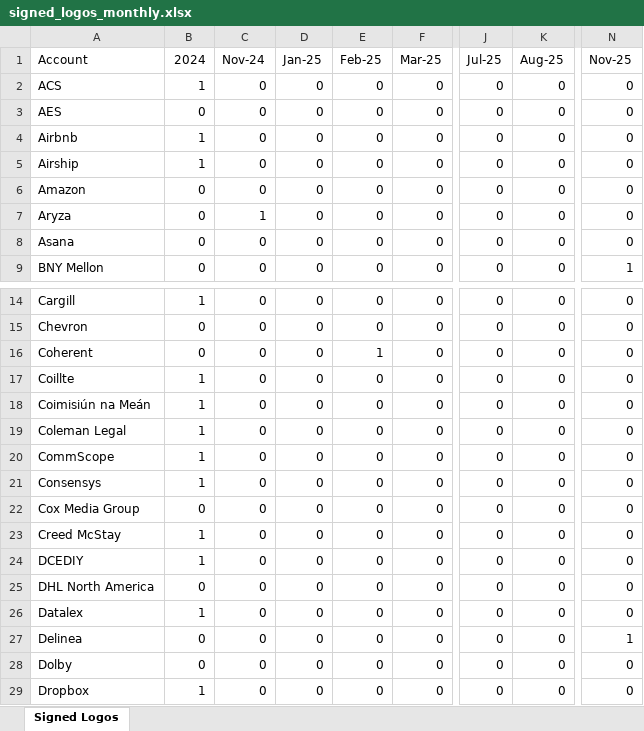
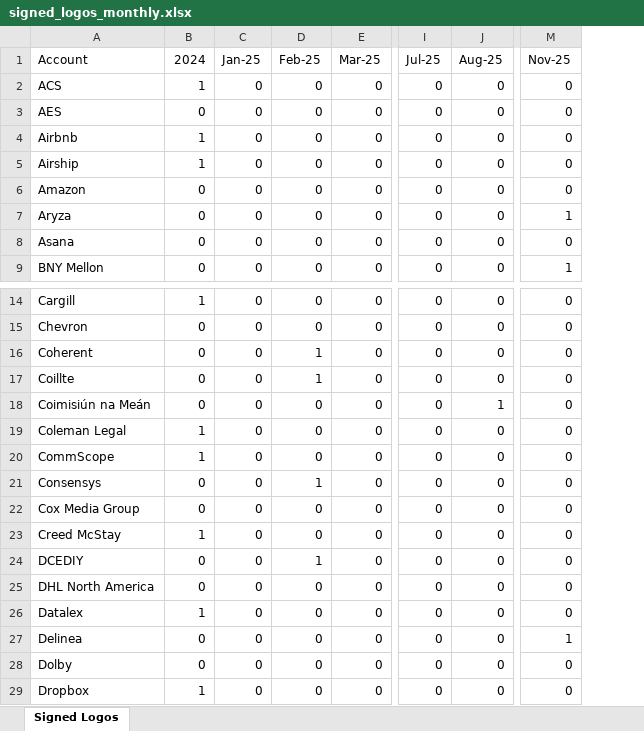
Before and after one commit to cicerotech/gtm-wizard, an Excel workbook: scripts/signed_logos_monthly.xlsx, sheet Signed Logos, drawn as a sheet; only a part is shown, gaps mark what is left out; values as stored, in another font and other column widths than the file's, no cell formats; removed rows and columns are numbered as before the commit, all else as after; the diff covers the shown part only; the diff names each change by its address in the sheet, - before the commit and + after, or states it on an @@ line.

```diff
--- a/scripts/signed_logos_monthly.xlsx (sheet Signed Logos)
+++ b/scripts/signed_logos_monthly.xlsx (sheet Signed Logos)
-column C (Nov-24), rows 2-9: 0 | 0 | 0 | 0 | 0 | 1 | 0 | 0; rows 14-29: all 0
-M7 (Nov-25): 0
+M7 (Nov-25): 1
-B17:B18 (2024): 1
+B17:B18 (2024): 0
-D17 (Feb-25): 0
+D17 (Feb-25): 1
-J18 (Aug-25): 0
+J18 (Aug-25): 1
-B21 (2024): 1
+B21 (2024): 0
-D21 (Feb-25): 0
+D21 (Feb-25): 1
-B24 (2024): 1
+B24 (2024): 0
-D24 (Feb-25): 0
+D24 (Feb-25): 1
```
Also changed, not shown: 30 edited cells elsewhere in this sheet, cell formats, 11 other files.
